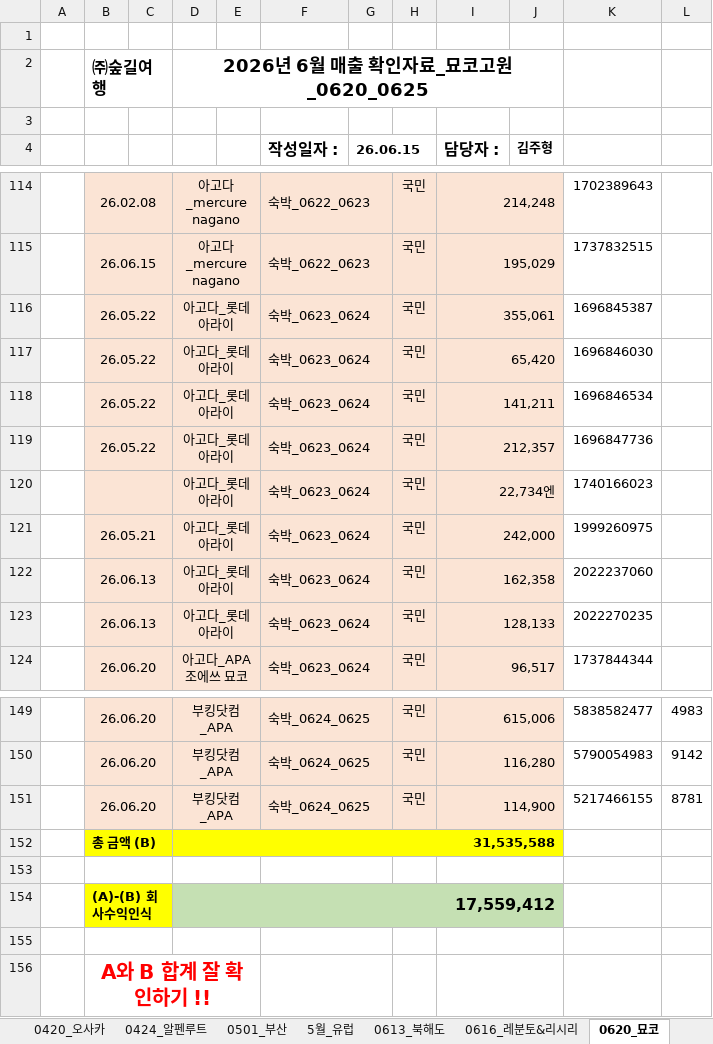
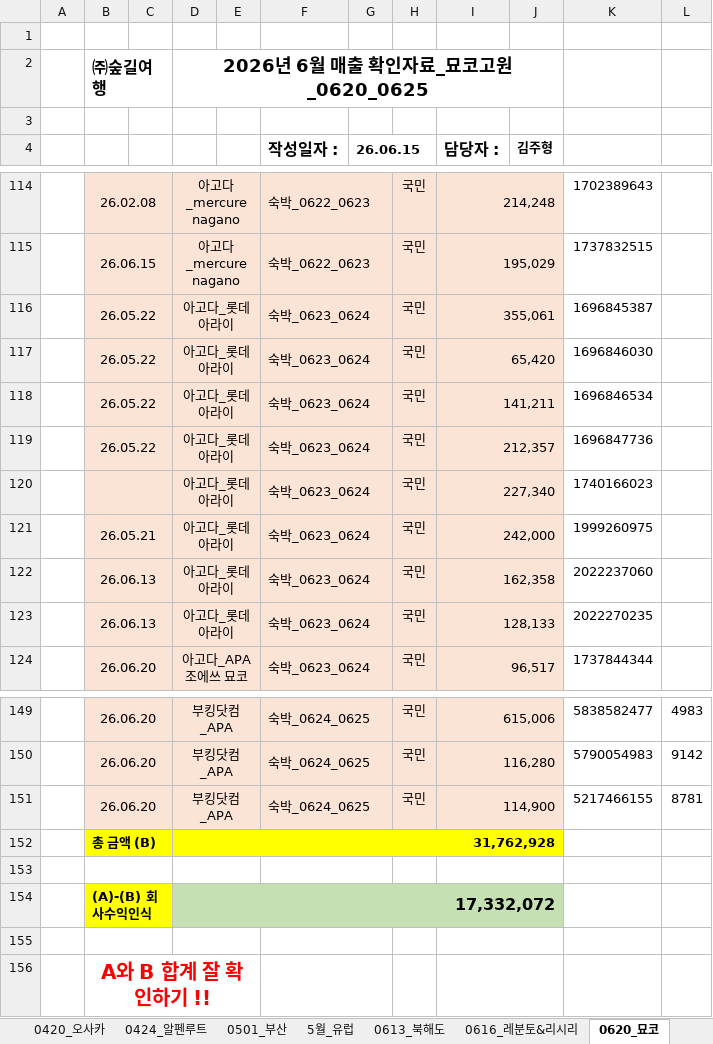
Before and after one commit to 6Soo/cost, an Excel workbook: ledger/data/ledger_current.xlsx, sheet 0620_묘코, drawn as a sheet; only a part is shown, gaps mark what is left out; values as stored, in another font and other column widths than the file's, no borders; charts and pictures not drawn; the diff names each change by its address in the sheet, - before the commit and + after, or states it on an @@ line.

```diff
--- a/ledger/data/ledger_current.xlsx (sheet 0620_묘코)
+++ b/ledger/data/ledger_current.xlsx (sheet 0620_묘코)
-I120 (담당자 :): 22,734엔
+I120 (담당자 :): 227,340
-D152: 31,535,588
+D152: 31,762,928
-D154: 17,559,412
+D154: 17,332,072
```
Also changed, not shown: ledger/data/ledger_latest.xlsx, ledger/data/매출확인자료_2분기_통합_v5.xlsx, 11 other files.
